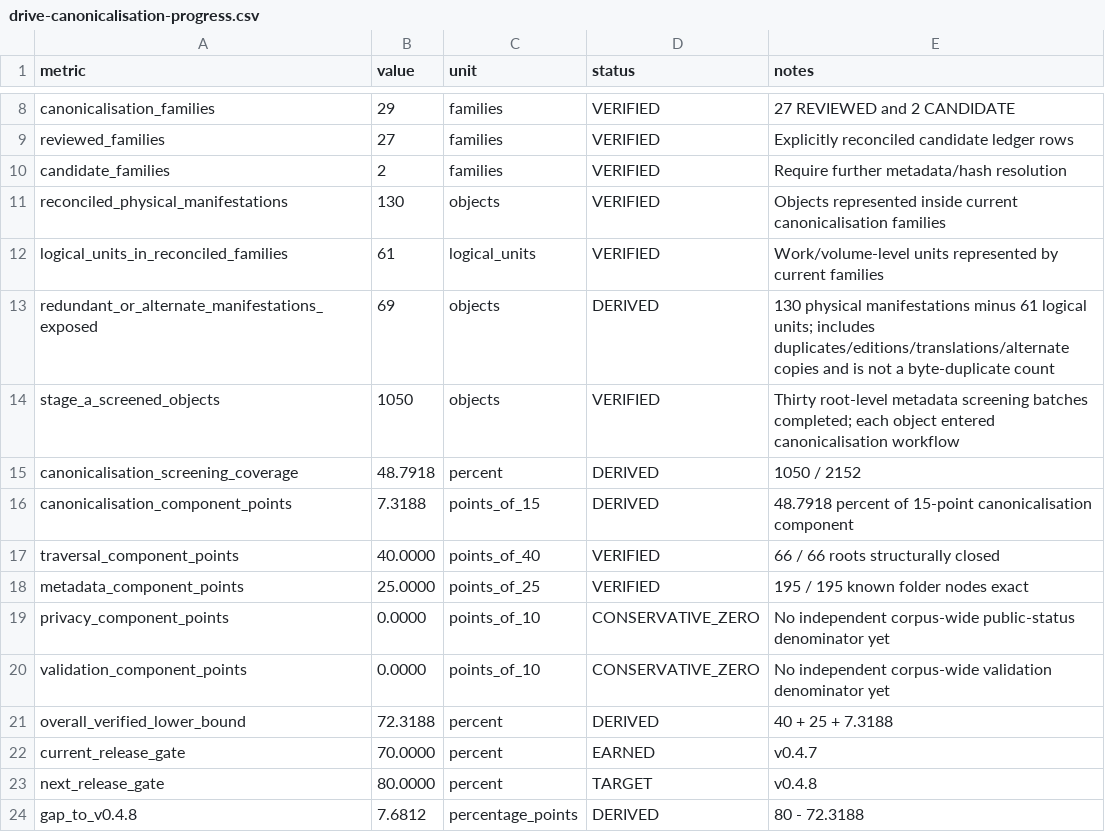
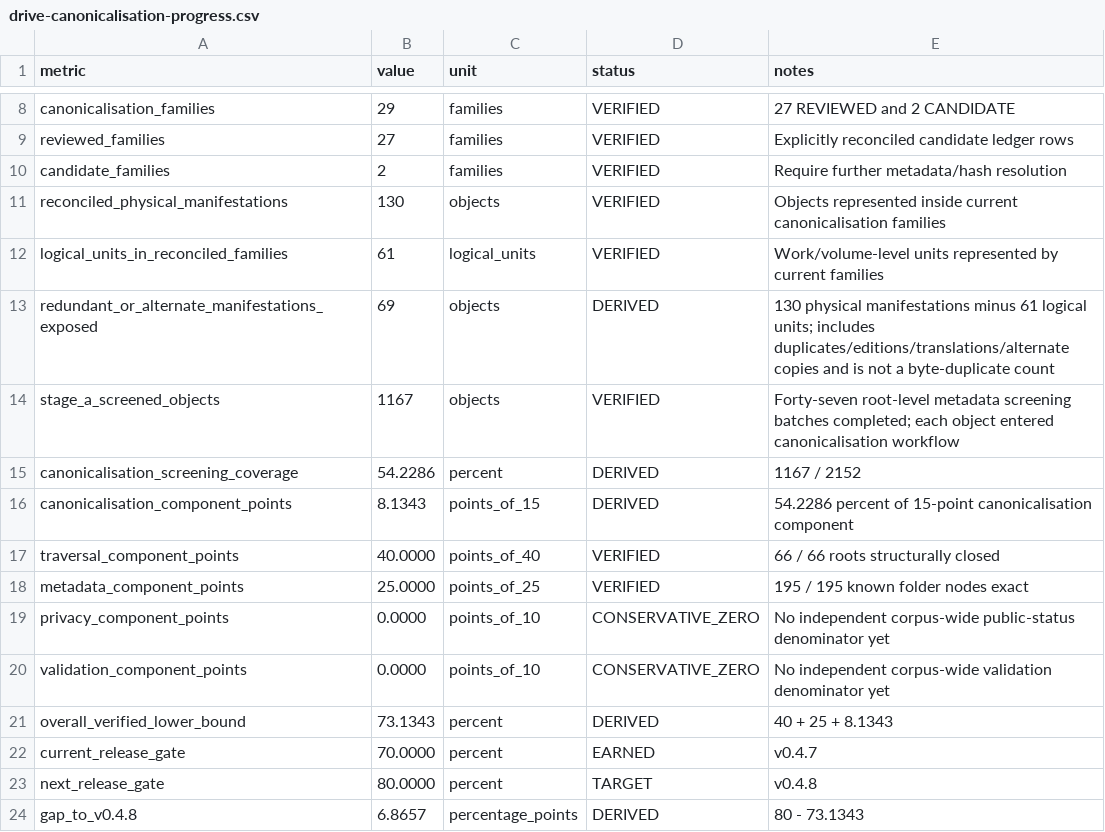
Before and after one commit to tws9stmcbf-web/AkashicNET, a CSV file: references/community/drive-canonicalisation-progress.csv, drawn as a sheet; only a part is shown, gaps mark what is left out.

Commit message:
AKASHICNET-004: update canonicalisation coverage to 1,167 screened objects

```diff
--- a/references/community/drive-canonicalisation-progress.csv
+++ b/references/community/drive-canonicalisation-progress.csv
@@ -13,5 +13,5 @@ logical_units_in_reconciled_families,61,logical_units,VERIFIED,Work/volume-level
 redundant_or_alternate_manifestations_exposed,69,objects,DERIVED,130 physical manifestations minus 61 logical units; includes duplicates/editions/translations/alternate copies and is not a byte-duplicate count
-stage_a_screened_objects,1050,objects,VERIFIED,Thirty root-level metadata screening batches completed; each object entered canonicalisation workflow
-canonicalisation_screening_coverage,48.7918,percent,DERIVED,1050 / 2152
-canonicalisation_component_points,7.3188,points_of_15,DERIVED,48.7918 percent of 15-point canonicalisation component
+stage_a_screened_objects,1167,objects,VERIFIED,Forty-seven root-level metadata screening batches completed; each object entered canonicalisation workflow
+canonicalisation_screening_coverage,54.2286,percent,DERIVED,1167 / 2152
+canonicalisation_component_points,8.1343,points_of_15,DERIVED,54.2286 percent of 15-point canonicalisation component
 traversal_component_points,40.0000,points_of_40,VERIFIED,66 / 66 roots structurally closed
@@ -20,5 +20,5 @@ privacy_component_points,0.0000,points_of_10,CONSERVATIVE_ZERO,No independent co
 validation_component_points,0.0000,points_of_10,CONSERVATIVE_ZERO,No independent corpus-wide validation denominator yet
-overall_verified_lower_bound,72.3188,percent,DERIVED,40 + 25 + 7.3188
+overall_verified_lower_bound,73.1343,percent,DERIVED,40 + 25 + 8.1343
 current_release_gate,70.0000,percent,EARNED,v0.4.7
 next_release_gate,80.0000,percent,TARGET,v0.4.8
-gap_to_v0.4.8,7.6812,percentage_points,DERIVED,80 - 72.3188
+gap_to_v0.4.8,6.8657,percentage_points,DERIVED,80 - 73.1343
```
